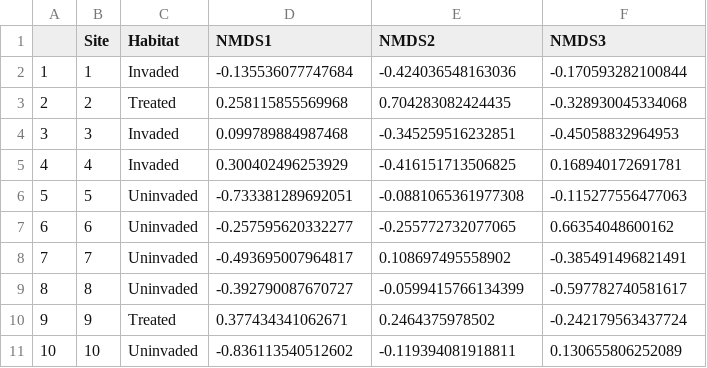
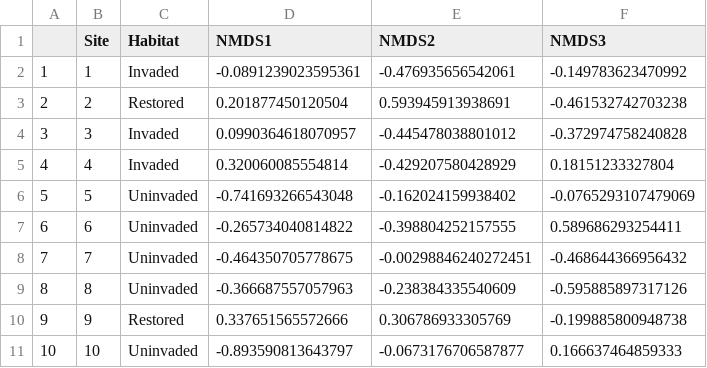
Before and after one commit to cdrobich/PhD3.InvertCommunity, a CSV file: Data/NMDS_benthic_inverts_scores.csv, drawn as a sheet; only a part is shown; the diff covers the shown part only.

```diff
--- a/Data/NMDS_benthic_inverts_scores.csv
+++ b/Data/NMDS_benthic_inverts_scores.csv
@@ -1,11 +1,11 @@
 "","Site","Habitat","NMDS1","NMDS2","NMDS3"
-"1","1","Invaded",-0.135536077747684,-0.424036548163036,-0.170593282100844
-"2","2","Treated",0.258115855569968,0.704283082424435,-0.328930045334068
-"3","3","Invaded",0.099789884987468,-0.345259516232851,-0.45058832964953
-"4","4","Invaded",0.300402496253929,-0.416151713506825,0.168940172691781
-"5","5","Uninvaded",-0.733381289692051,-0.0881065361977308,-0.115277556477063
-"6","6","Uninvaded",-0.257595620332277,-0.255772732077065,0.66354048600162
-"7","7","Uninvaded",-0.493695007964817,0.108697495558902,-0.385491496821491
-"8","8","Uninvaded",-0.392790087670727,-0.0599415766134399,-0.597782740581617
-"9","9","Treated",0.377434341062671,0.2464375978502,-0.242179563437724
-"10","10","Uninvaded",-0.836113540512602,-0.119394081918811,0.130655806252089
+"1","1","Invaded",-0.0891239023595361,-0.476935656542061,-0.149783623470992
+"2","2","Restored",0.201877450120504,0.593945913938691,-0.461532742703238
+"3","3","Invaded",0.0990364618070957,-0.445478038801012,-0.372974758240828
+"4","4","Invaded",0.320060085554814,-0.429207580428929,0.18151233327804
+"5","5","Uninvaded",-0.741693266543048,-0.162024159938402,-0.0765293107479069
+"6","6","Uninvaded",-0.265734040814822,-0.398804252157555,0.589686293254411
+"7","7","Uninvaded",-0.464350705778675,-0.00298846240272451,-0.468644366956432
+"8","8","Uninvaded",-0.366687557057963,-0.238384335540609,-0.595885897317126
+"9","9","Restored",0.337651565572666,0.306786933305769,-0.199885800948738
+"10","10","Uninvaded",-0.893590813643797,-0.0673176706587877,0.166637464859333
```
Also changed, not shown: 52 edited cells elsewhere in this file, Data/NMDS_benthic_vectors_axis12.csv, Data/NMDS_benthic_vectors_axis13.csv, 4 other files.
